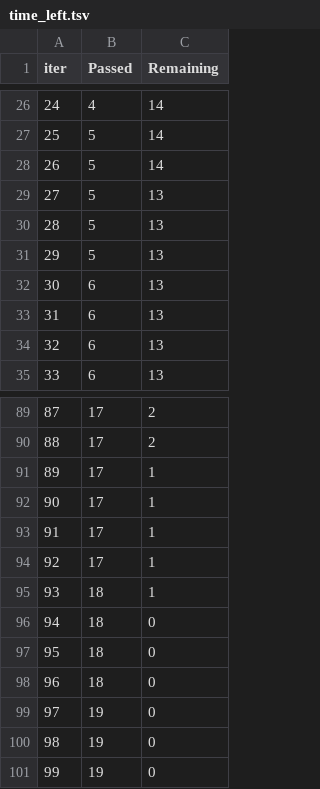
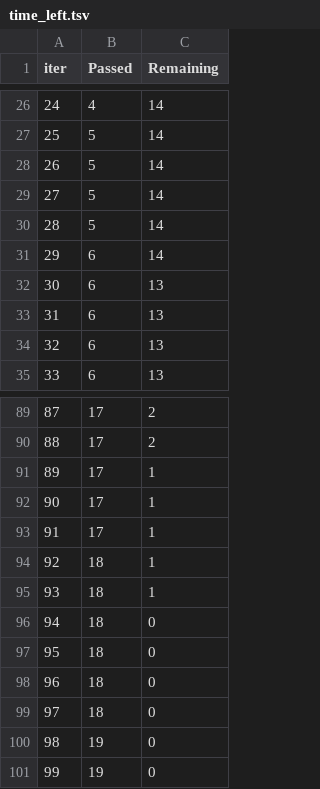
Before and after one commit to faraz1272/End-to-end-MLProject-With-Deployment, a TSV file: catboost_info/time_left.tsv, drawn as a sheet; only a part is shown, gaps mark what is left out; the diff covers the shown part only.

```diff
--- a/catboost_info/time_left.tsv
+++ b/catboost_info/time_left.tsv
@@ -28,5 +28,5 @@ iter	Passed	Remaining
 26	5	14
-27	5	13
-28	5	13
-29	5	13
+27	5	14
+28	5	14
+29	6	14
 30	6	13
@@ -93,3 +93,3 @@ iter	Passed	Remaining
 91	17	1
-92	17	1
+92	18	1
 93	18	1
@@ -98,3 +98,3 @@ iter	Passed	Remaining
 96	18	0
-97	19	0
+97	18	0
 98	19	0
```
Also changed, not shown: 24 edited cells elsewhere in this file, 10 other files.
